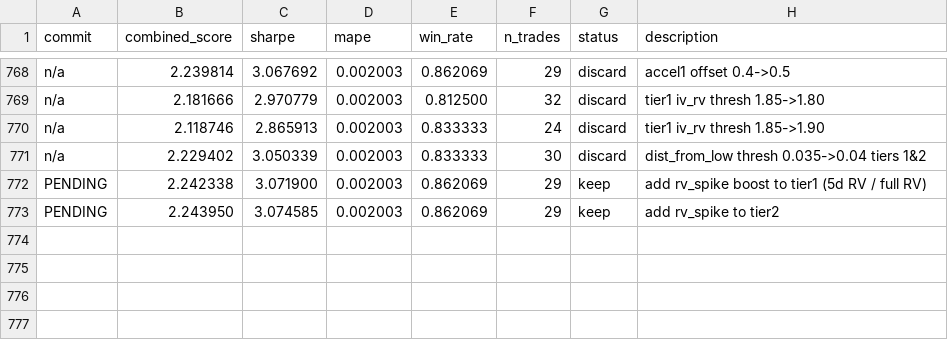
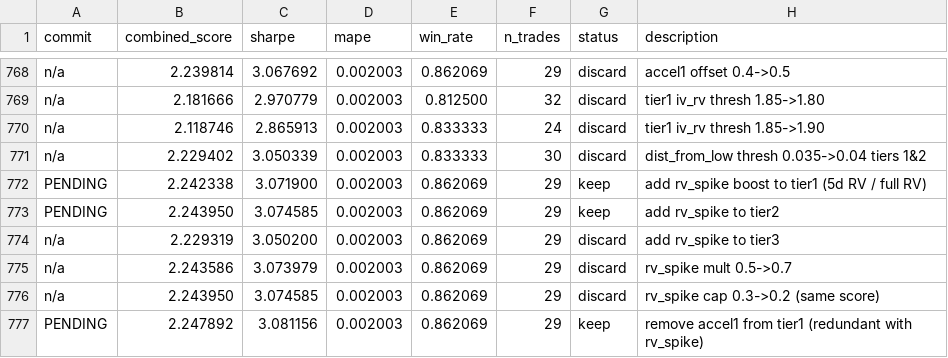
Before and after one commit to jacobwright32/option-pricing-tuning, a TSV file: results.tsv, drawn as a sheet; only a part is shown, gaps mark what is left out; the diff names each change by its address in the sheet, - before the commit and + after, or states it on an @@ line.

```diff
--- a/results.tsv
+++ b/results.tsv
+row 774: n/a | 2.229319 | 3.050200 | 0.002003 | 0.862069 | 29 | discard | add rv_spike to tier3
+row 775: n/a | 2.243586 | 3.073979 | 0.002003 | 0.862069 | 29 | discard | rv_spike mult 0.5->0.7
+row 776: n/a | 2.243950 | 3.074585 | 0.002003 | 0.862069 | 29 | discard | rv_spike cap 0.3->0.2 (same score)
+row 777: PENDING | 2.247892 | 3.081156 | 0.002003 | 0.862069 | 29 | keep | remove accel1 from tier1 (redundant with rv_spike)
```
Also changed, not shown: 1 other file.
